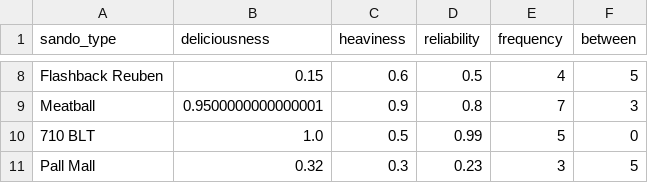
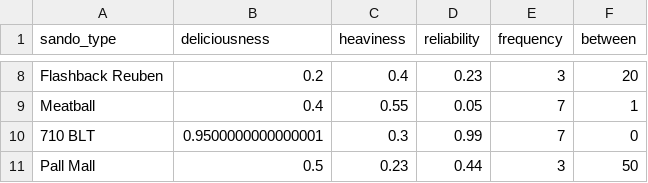
Before and after one commit to zchuruk/sandwichbot, a CSV file: data/users/profiles/pat.csv, drawn as a sheet; only a part is shown, gaps mark what is left out; the diff covers the shown part only; the diff names each change by its address in the sheet, - before the commit and + after, or states it on an @@ line.

```diff
--- a/data/users/profiles/pat.csv
+++ b/data/users/profiles/pat.csv
-B8 (deliciousness): 0.15
+B8 (deliciousness): 0.2
-C8 (heaviness): 0.6
+C8 (heaviness): 0.4
-D8 (reliability): 0.5
+D8 (reliability): 0.23
-E8 (frequency): 4
+E8 (frequency): 3
-F8 (between): 5
+F8 (between): 20
-B9 (deliciousness): 0.9500000000000001
+B9 (deliciousness): 0.4
-C9 (heaviness): 0.9
+C9 (heaviness): 0.55
-D9 (reliability): 0.8
+D9 (reliability): 0.05
-F9 (between): 3
+F9 (between): 1
-B10 (deliciousness): 1.0
+B10 (deliciousness): 0.9500000000000001
-C10 (heaviness): 0.5
+C10 (heaviness): 0.3
-E10 (frequency): 5
+E10 (frequency): 7
-B11 (deliciousness): 0.32
+B11 (deliciousness): 0.5
-C11 (heaviness): 0.3
+C11 (heaviness): 0.23
-D11 (reliability): 0.23
+D11 (reliability): 0.44
-F11 (between): 5
+F11 (between): 50
```
Also changed, not shown: 28 edited cells elsewhere in this file, 3 other files.
